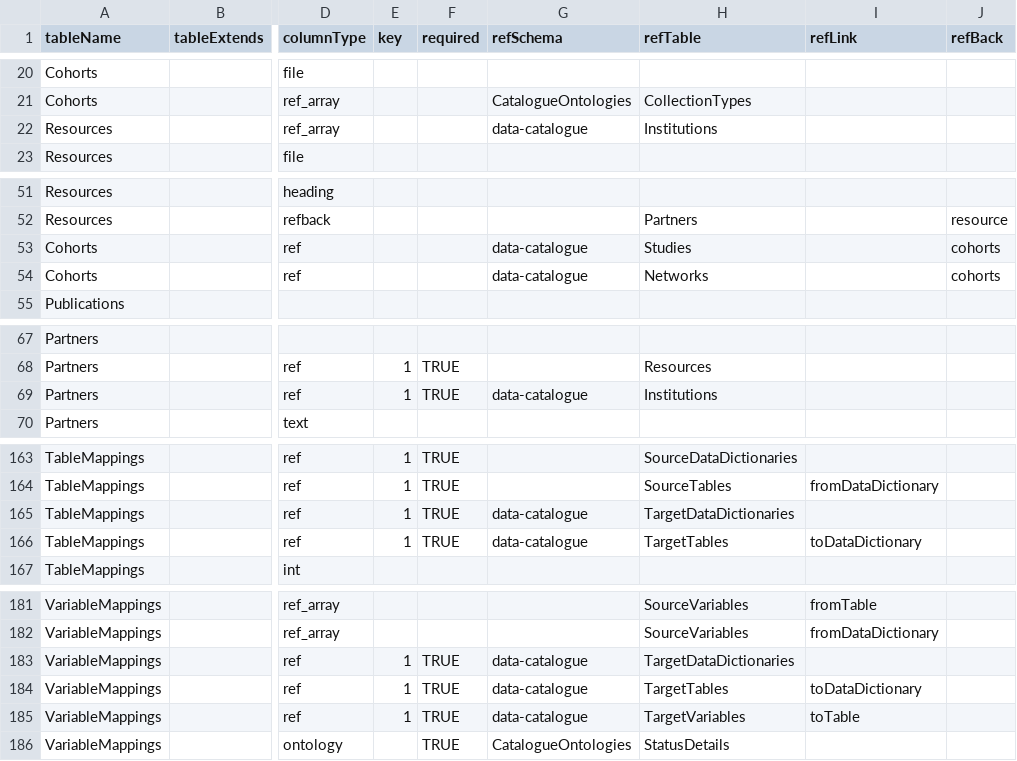
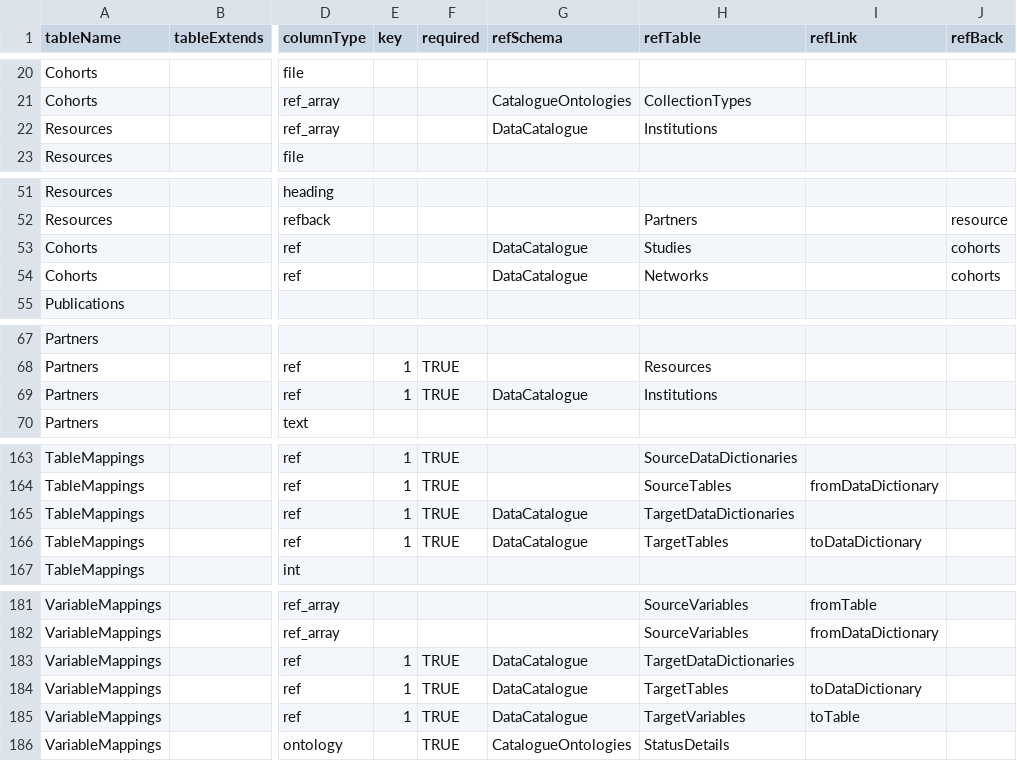
Before and after one commit to molgenis/molgenis-py-catalogue-transform, a CSV file: datamodels/cohort-model.csv, drawn as a sheet; only a part is shown, gaps mark what is left out; the diff covers the shown part only; the diff names each change by its address in the sheet, - before the commit and + after, or states it on an @@ line.

Commit message:
fix: refSchema in cohort-model.csv

```diff
--- a/datamodels/cohort-model.csv
+++ b/datamodels/cohort-model.csv
-G22 (refSchema): data-catalogue
+G22 (refSchema): DataCatalogue
-G53:G54 (refSchema): data-catalogue
+G53:G54 (refSchema): DataCatalogue
-G69 (refSchema): data-catalogue
+G69 (refSchema): DataCatalogue
-G165:G166 (refSchema): data-catalogue
+G165:G166 (refSchema): DataCatalogue
-G183:G185 (refSchema): data-catalogue
+G183:G185 (refSchema): DataCatalogue
```
Also changed, not shown: 1 edited cell elsewhere in this file.
